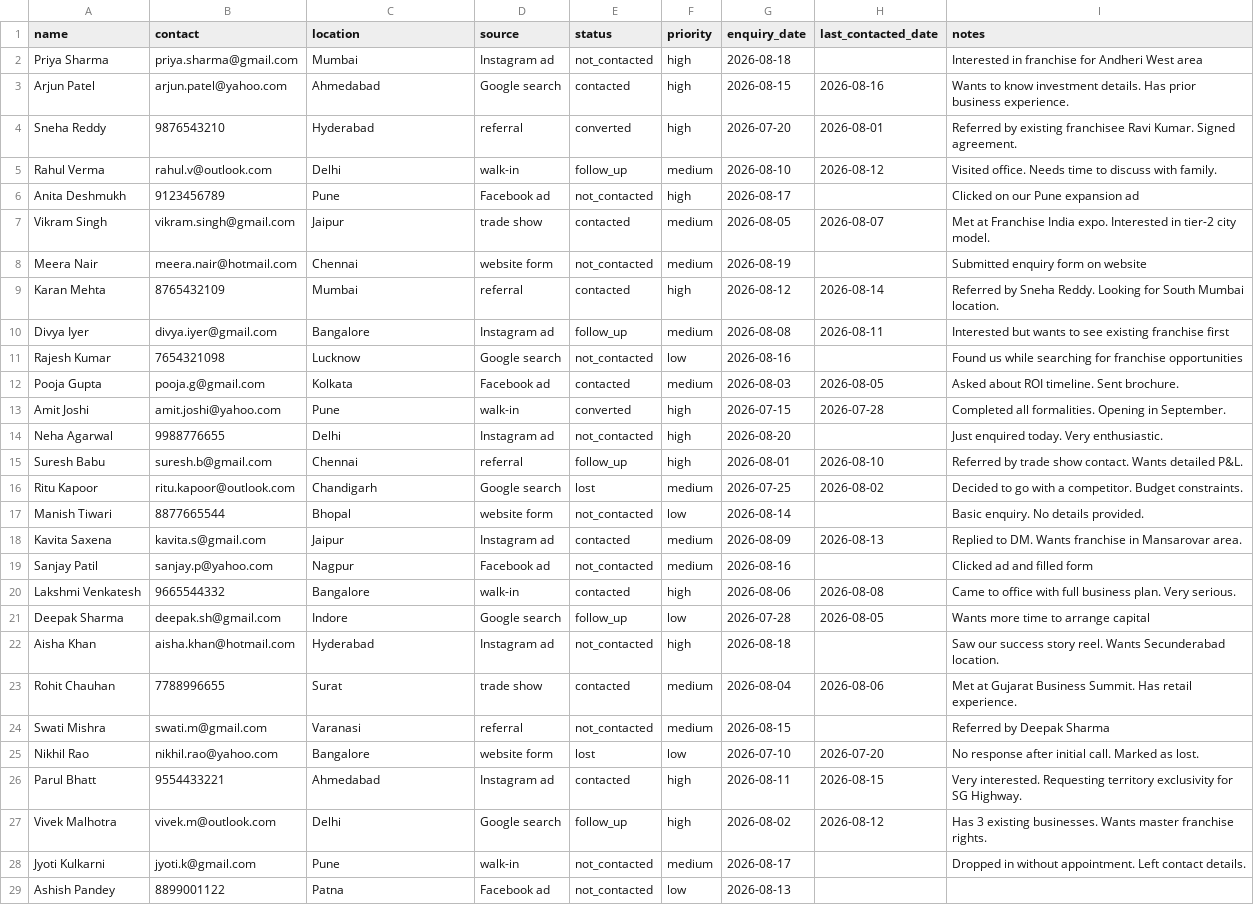
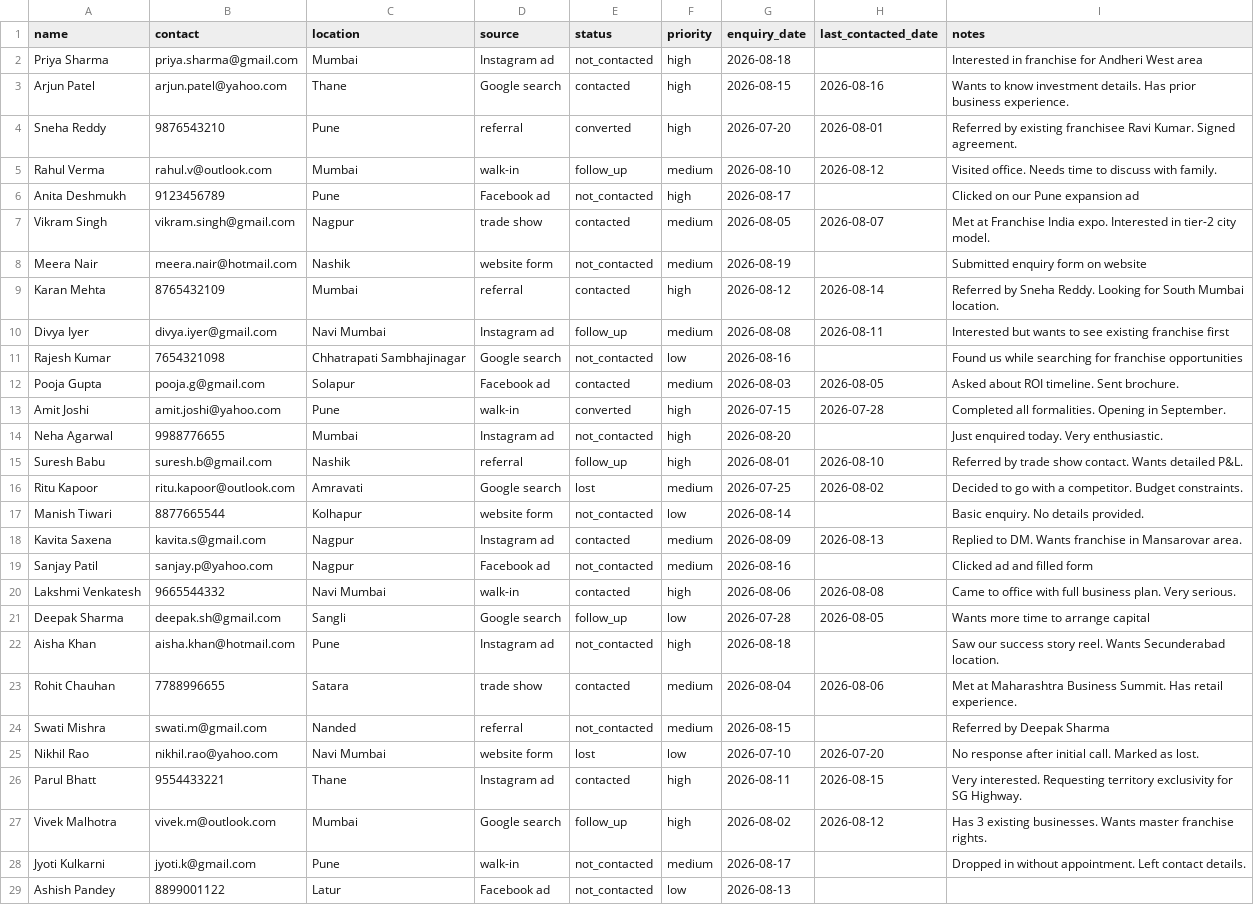
Before and after one commit to rutujapatil024/LeadSense, a CSV file: backend/data/synthetic_leads.csv, drawn as a sheet; only a part is shown; the diff covers the shown part only; the diff names each change by its address in the sheet, - before the commit and + after, or states it on an @@ line.

```diff
--- a/backend/data/synthetic_leads.csv
+++ b/backend/data/synthetic_leads.csv
-C3 (location): Ahmedabad
+C3 (location): Thane
-C4 (location): Hyderabad
+C4 (location): Pune
-C5 (location): Delhi
+C5 (location): Mumbai
-C7 (location): Jaipur
+C7 (location): Nagpur
-C8 (location): Chennai
+C8 (location): Nashik
-C10 (location): Bangalore
+C10 (location): Navi Mumbai
-C11 (location): Lucknow
+C11 (location): Chhatrapati Sambhajinagar
-C12 (location): Kolkata
+C12 (location): Solapur
-C14 (location): Delhi
+C14 (location): Mumbai
-C15 (location): Chennai
+C15 (location): Nashik
-C16 (location): Chandigarh
+C16 (location): Amravati
-C17 (location): Bhopal
+C17 (location): Kolhapur
-C18 (location): Jaipur
+C18 (location): Nagpur
-C20 (location): Bangalore
+C20 (location): Navi Mumbai
-C21 (location): Indore
+C21 (location): Sangli
-C22 (location): Hyderabad
+C22 (location): Pune
-C23 (location): Surat
+C23 (location): Satara
-I23 (notes): Met at Gujarat Business Summit.…
+I23 (notes): Met at Maharashtra Business Summit.…
-C24 (location): Varanasi
+C24 (location): Nanded
-C25 (location): Bangalore
+C25 (location): Navi Mumbai
-C26 (location): Ahmedabad
+C26 (location): Thane
-C27 (location): Delhi
+C27 (location): Mumbai
-C29 (location): Patna
+C29 (location): Latur
```
Also changed, not shown: 81 edited cells elsewhere in this file, 49 other files.
